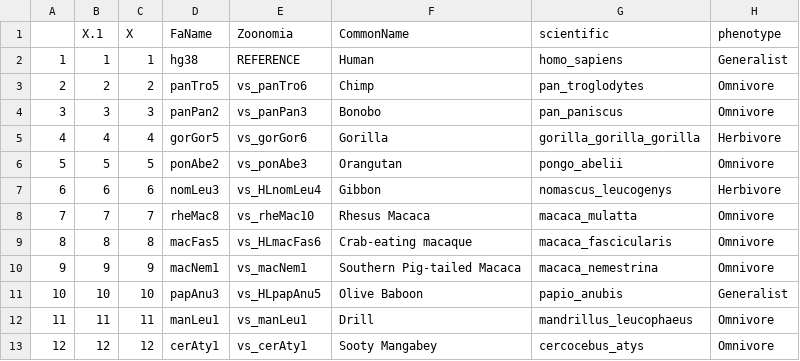
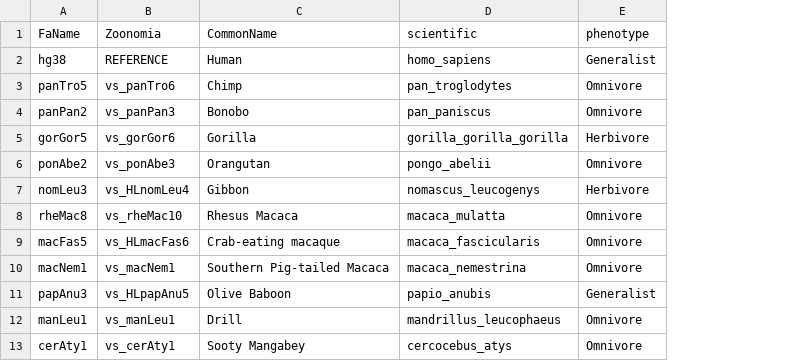
Before and after one commit to wkmeyer-lab/RunRERBinaryMT, a CSV file: Data/MaturityLifespanData.csv, drawn as a sheet; only a part is shown; the diff names each change by its address in the sheet, - before the commit and + after, or states it on an @@ line.

```diff
--- a/Data/MaturityLifespanData.csv
+++ b/Data/MaturityLifespanData.csv
-column A, rows 2-13: 1 | 2 | 3 | 4 | 5 | 6 | 7 | 8 | 9 | 10 | 11 | 12
-column B (X.1), rows 2-13: 1 | 2 | 3 | 4 | 5 | 6 | 7 | 8 | 9 | 10 | 11 | 12
-column C (X), rows 2-13: 1 | 2 | 3 | 4 | 5 | 6 | 7 | 8 | 9 | 10 | 11 | 12
```
Also changed, not shown: Data/mergedData.csv, 2 other files.
